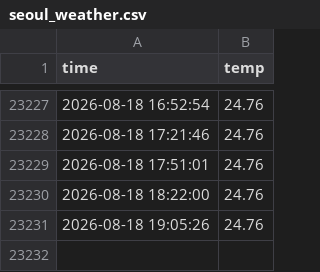
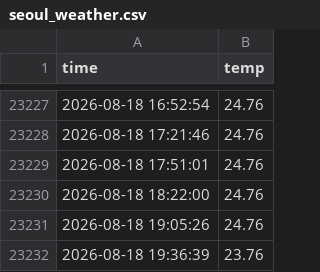
Before and after one commit to drgn88/seoul_weather_5m, a CSV file: seoul_weather.csv, drawn as a sheet; only a part is shown, gaps mark what is left out.

```diff
--- a/seoul_weather.csv
+++ b/seoul_weather.csv
@@ -23231 +23231,2 @@ time,temp
 2026-08-18 19:05:26,24.76
+2026-08-18 19:36:39,23.76
```
